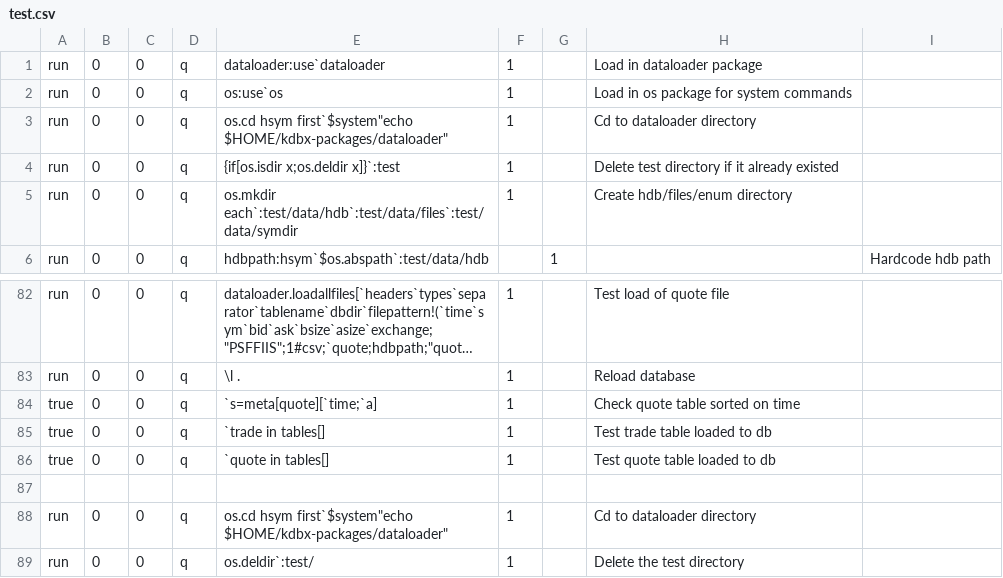
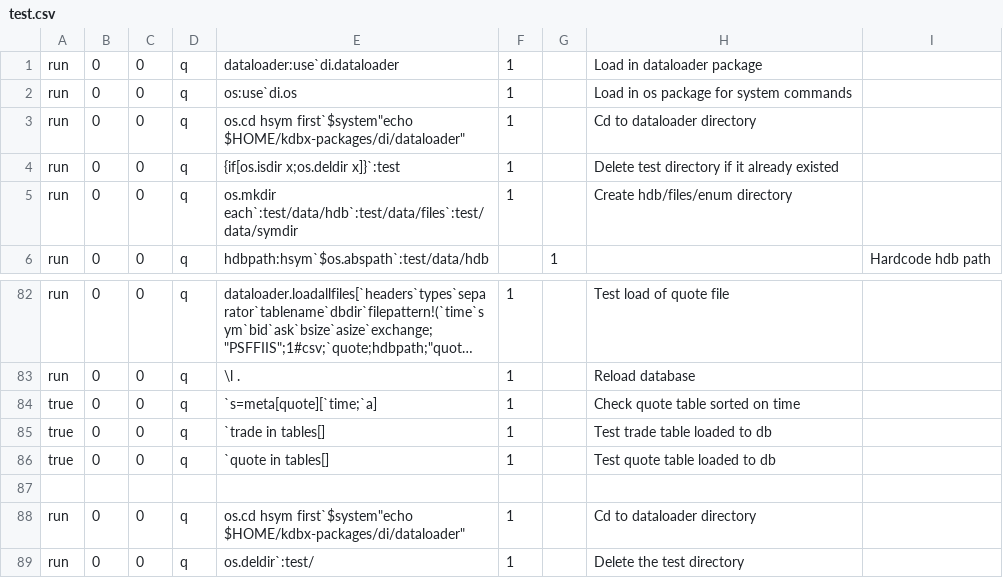
Before and after one commit to DataIntellectTech/kdbx-modules, a CSV file: di/dataloader/test.csv, drawn as a sheet; only a part is shown, gaps mark what is left out; long unchanged cells end in ….

Commit message:
fix dataloader tests after moving to di directory

```diff
--- a/di/dataloader/test.csv
+++ b/di/dataloader/test.csv
@@ -1,4 +1,4 @@
-run,0,0,q,dataloader:use`dataloader,1,,Load in dataloader package
-run,0,0,q,os:use`os,1,,Load in os package for system commands
-run,0,0,q,os.cd hsym first`$system"echo $HOME/kdbx-packages/dataloader",1,,Cd to dataloader directory
+run,0,0,q,dataloader:use`di.dataloader,1,,Load in dataloader package
+run,0,0,q,os:use`di.os,1,,Load in os package for system commands
+run,0,0,q,os.cd hsym first`$system"echo $HOME/kdbx-packages/di/dataloader",1,,Cd to dataloader directory
 run,0,0,q,{if[os.isdir x;os.deldir x]}`:test,1,,Delete test directory if it already existed
@@ -87,3 +87,3 @@ true,0,0,q,`quote in tables[],1,,Test quote table loaded to db
 
-run,0,0,q,os.cd hsym first`$system"echo $HOME/kdbx-packages/dataloader",1,,Cd to dataloader directory
+run,0,0,q,os.cd hsym first`$system"echo $HOME/kdbx-packages/di/dataloader",1,,Cd to dataloader directory
 run,0,0,q,os.deldir`:test/,1,,Delete the test directory
```
Also changed, not shown: 1 other file.
